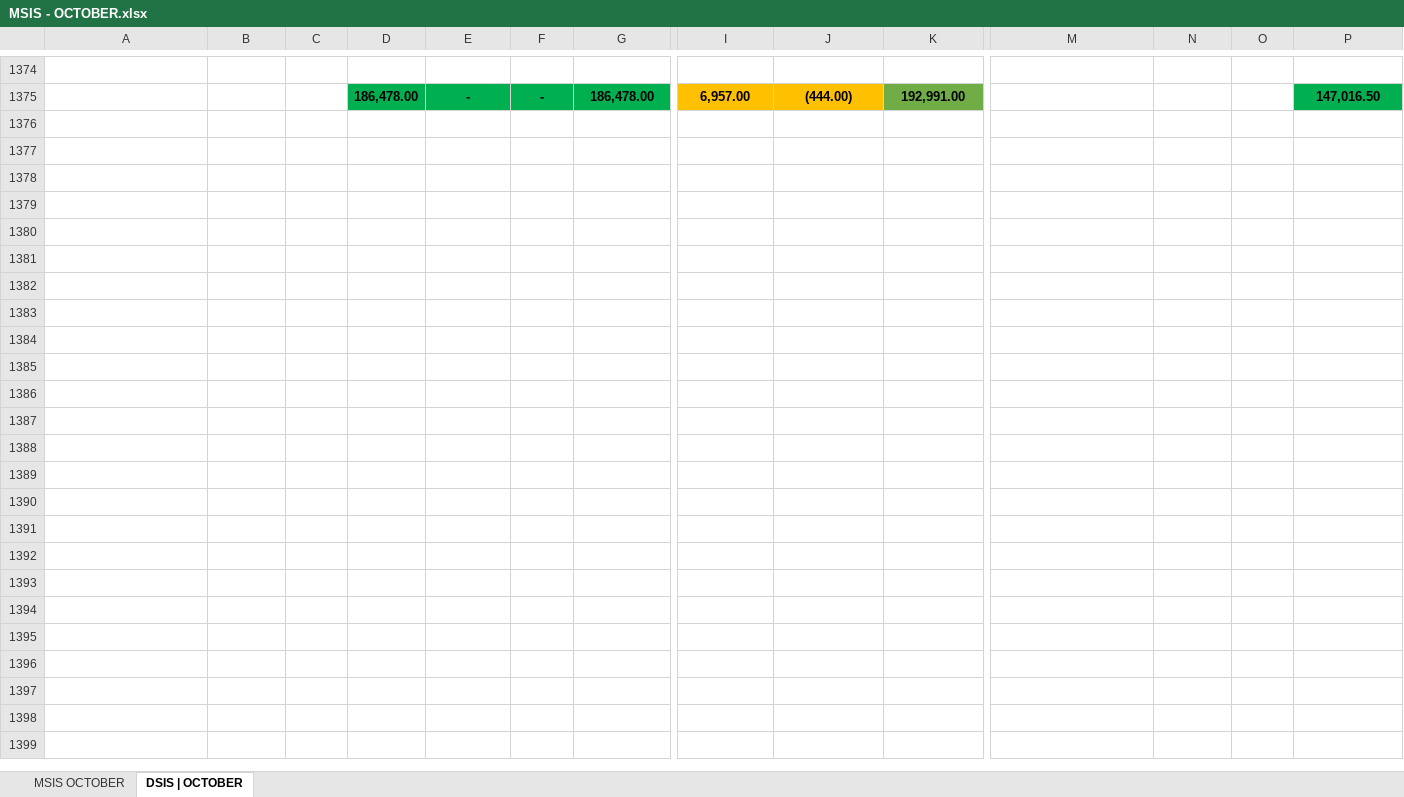
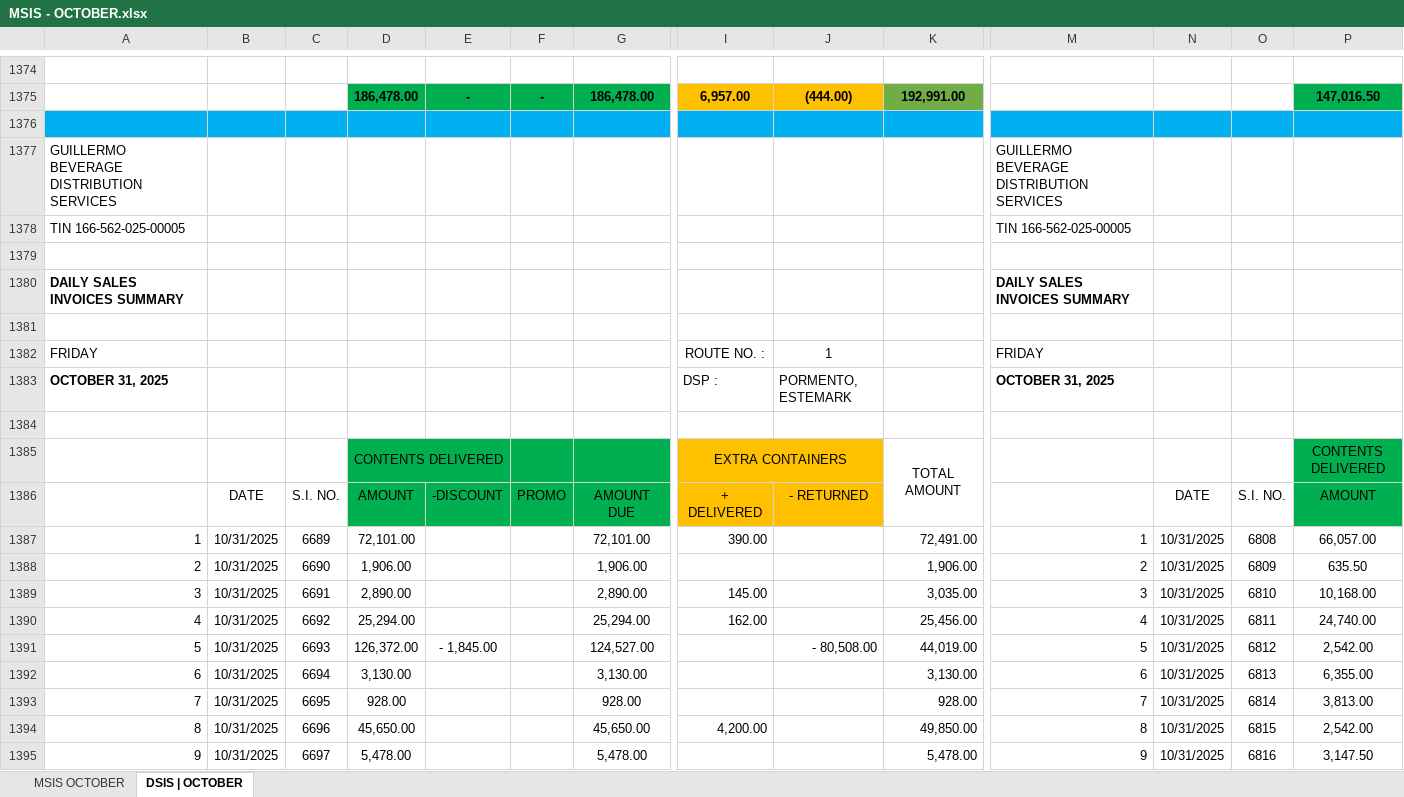
Before and after one commit to fliqlo/GBDS, an Excel workbook: GBDS OCTOBER FILES 2025/MSIS - OCTOBER.xlsx, sheet DSIS | OCTOBER, drawn as a sheet; only a part is shown, gaps mark what is left out; values as stored, in another font and other column widths than the file's, no borders; rows hold the shown columns only; the diff covers the shown part only; the diff names each change by its address in the sheet, - before the commit and + after, or states it on an @@ line.

```diff
--- a/GBDS OCTOBER FILES 2025/MSIS - OCTOBER.xlsx (sheet DSIS | OCTOBER)
+++ b/GBDS OCTOBER FILES 2025/MSIS - OCTOBER.xlsx (sheet DSIS | OCTOBER)
+row 1376: (empty)
+row 1377: GUILLERMO BEVERAGE DISTRIBUTION SERVICES |  |  |  |  |  |  |  |  |  | GUILLERMO BEVERAGE DISTRIBUTION SERVICES
+row 1378: TIN 166-562-025-00005 |  |  |  |  |  |  |  |  |  | TIN 166-562-025-00005
+row 1379: (empty)
+row 1380: DAILY SALES INVOICES SUMMARY |  |  |  |  |  |  |  |  |  | DAILY SALES INVOICES SUMMARY
+row 1381: (empty)
+row 1382: FRIDAY |  |  |  |  |  |  | ROUTE NO. : | 1 |  | FRIDAY
+row 1383: OCTOBER 31, 2025 |  |  |  |  |  |  | DSP : | PORMENTO, ESTEMARK |  | OCTOBER 31, 2025
+row 1384: (empty)
+row 1385:  |  |  | CONTENTS DELIVERED |  |  |  | EXTRA CONTAINERS |  | TOTAL AMOUNT |  |  |  | CONTENTS DELIVERED
+row 1386:  | DATE | S.I. NO. | AMOUNT | -DISCOUNT | PROMO | AMOUNT DUE | + DELIVERED | - RETURNED |  |  | DATE | S.I. NO. | AMOUNT
+row 1387: 1 | 10/31/2025 | 6689 | 72,101.00 |  |  | 72,101.00 | 390.00 |  | 72,491.00 | 1 | 10/31/2025 | 6808 | 66,057.00
+row 1388: 2 | 10/31/2025 | 6690 | 1,906.00 |  |  | 1,906.00 |  |  | 1,906.00 | 2 | 10/31/2025 | 6809 | 635.50
+row 1389: 3 | 10/31/2025 | 6691 | 2,890.00 |  |  | 2,890.00 | 145.00 |  | 3,035.00 | 3 | 10/31/2025 | 6810 | 10,168.00
+row 1390: 4 | 10/31/2025 | 6692 | 25,294.00 |  |  | 25,294.00 | 162.00 |  | 25,456.00 | 4 | 10/31/2025 | 6811 | 24,740.00
+row 1391: 5 | 10/31/2025 | 6693 | 126,372.00 | - 1,845.00 |  | 124,527.00 |  | - 80,508.00 | 44,019.00 | 5 | 10/31/2025 | 6812 | 2,542.00
+row 1392: 6 | 10/31/2025 | 6694 | 3,130.00 |  |  | 3,130.00 |  |  | 3,130.00 | 6 | 10/31/2025 | 6813 | 6,355.00
+row 1393: 7 | 10/31/2025 | 6695 | 928.00 |  |  | 928.00 |  |  | 928.00 | 7 | 10/31/2025 | 6814 | 3,813.00
+row 1394: 8 | 10/31/2025 | 6696 | 45,650.00 |  |  | 45,650.00 | 4,200.00 |  | 49,850.00 | 8 | 10/31/2025 | 6815 | 2,542.00
+row 1395: 9 | 10/31/2025 | 6697 | 5,478.00 |  |  | 5,478.00 |  |  | 5,478.00 | 9 | 10/31/2025 | 6816 | 3,147.50
```
Also changed, not shown: 35 added rows elsewhere in this sheet, sheet MSIS OCTOBER, GBDS OCTOBER FILES 2025/CSR MONTH OF OCTOBER.xlsx, GBDS OCTOBER FILES 2025/GBDS UPDATED DOS - October.xlsx, 2 other files.
